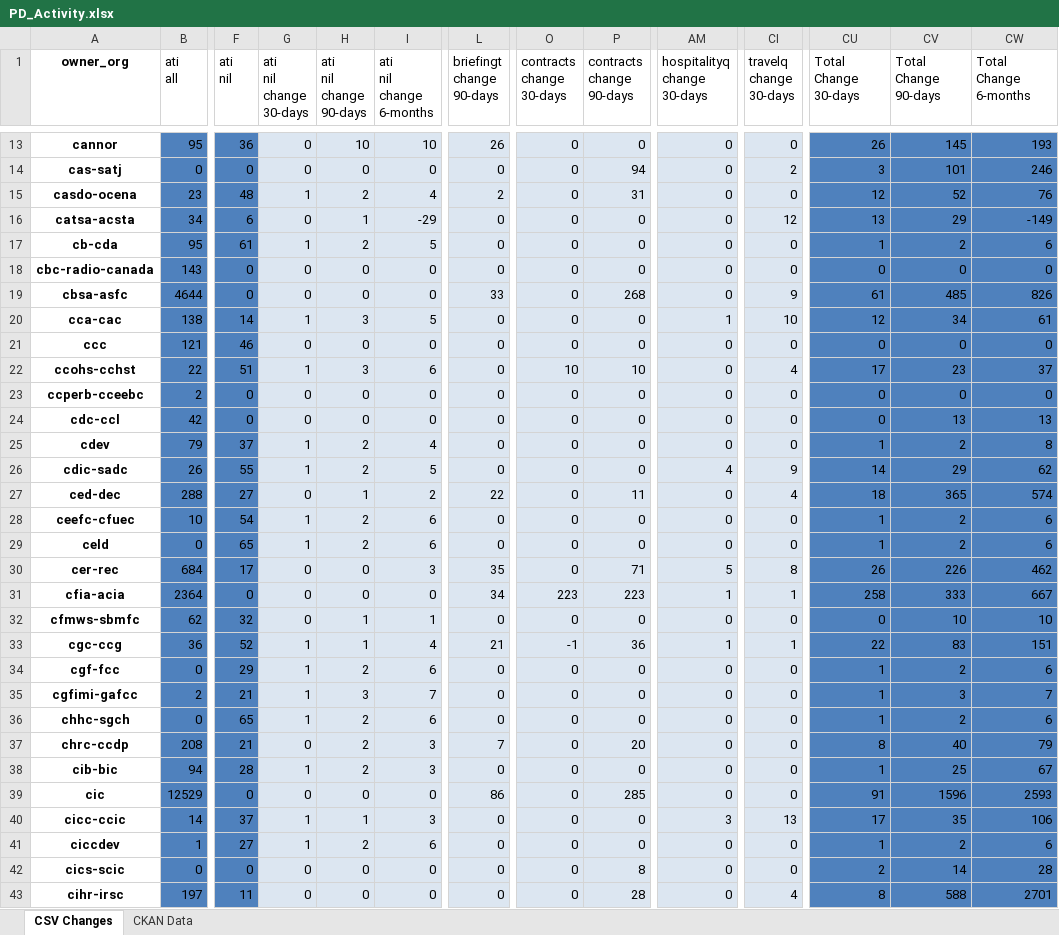
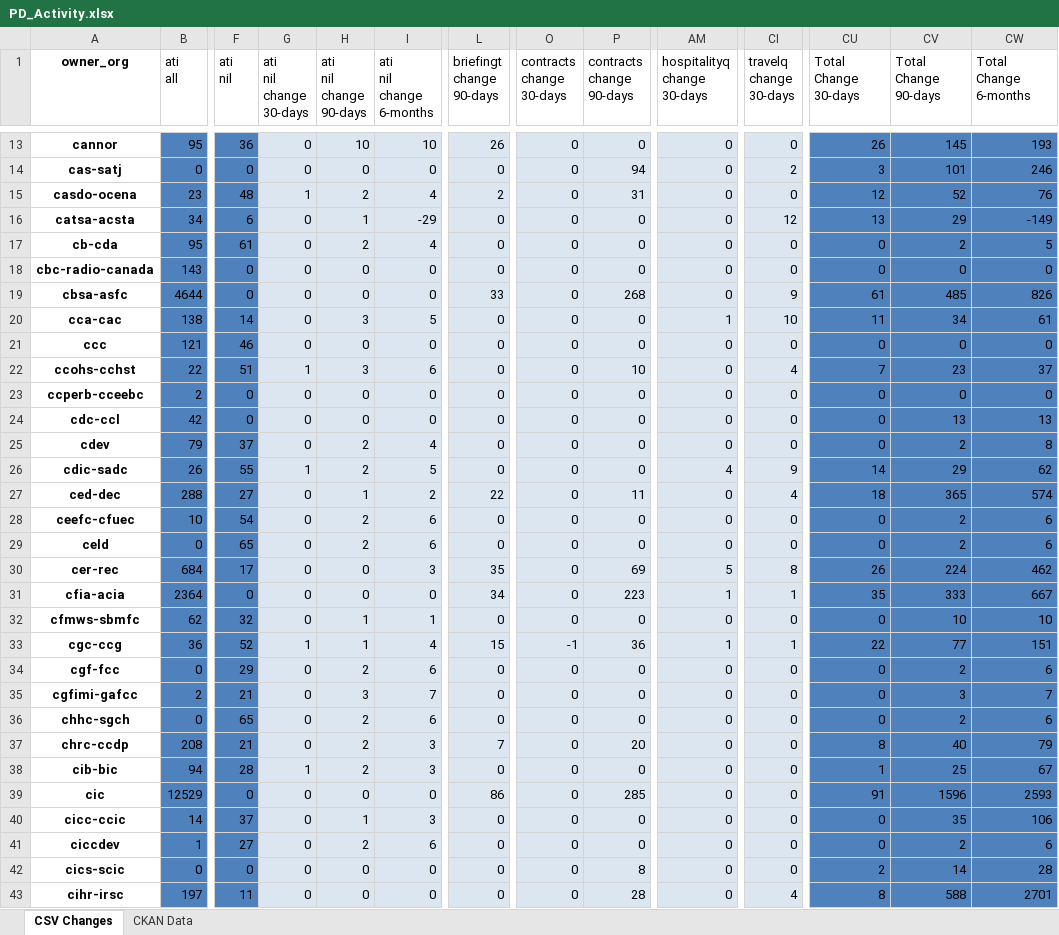
Before and after one commit to open-data/analytics-corporate-reporting, an Excel workbook: PD_CHANGES_RPT/PD_Activity.xlsx, sheet CSV Changes, drawn as a sheet; only a part is shown, gaps mark what is left out; values as stored, in another font and other column widths than the file's, no borders; the diff covers the shown part only; the diff names each change by its address in the sheet, - before the commit and + after, or states it on an @@ line.

```diff
--- a/PD_CHANGES_RPT/PD_Activity.xlsx (sheet CSV Changes)
+++ b/PD_CHANGES_RPT/PD_Activity.xlsx (sheet CSV Changes)
-G17 (ati nil change 30-days): 1
+G17 (ati nil change 30-days): 0
-I17 (ati nil change 6-months): 5
+I17 (ati nil change 6-months): 4
-CU17 (Total Change 30-days): 1
+CU17 (Total Change 30-days): 0
-CW17 (Total Change 6-months): 6
+CW17 (Total Change 6-months): 5
-G20 (ati nil change 30-days): 1
+G20 (ati nil change 30-days): 0
-CU20 (Total Change 30-days): 12
+CU20 (Total Change 30-days): 11
-O22 (contracts change 30-days): 10
+O22 (contracts change 30-days): 0
-CU22 (Total Change 30-days): 17
+CU22 (Total Change 30-days): 7
-G25 (ati nil change 30-days): 1
+G25 (ati nil change 30-days): 0
-CU25 (Total Change 30-days): 1
+CU25 (Total Change 30-days): 0
-G28:G29 (ati nil change 30-days): 1
+G28:G29 (ati nil change 30-days): 0
-CU28:CU29 (Total Change 30-days): 1
+CU28:CU29 (Total Change 30-days): 0
-P30 (contracts change 90-days): 71
+P30 (contracts change 90-days): 69
-CV30 (Total Change 90-days): 226
+CV30 (Total Change 90-days): 224
-O31 (contracts change 30-days): 223
+O31 (contracts change 30-days): 0
-CU31 (Total Change 30-days): 258
+CU31 (Total Change 30-days): 35
-L33 (briefingt change 90-days): 21
+L33 (briefingt change 90-days): 15
-CV33 (Total Change 90-days): 83
+CV33 (Total Change 90-days): 77
-G34:G36 (ati nil change 30-days): 1
+G34:G36 (ati nil change 30-days): 0
-CU34:CU36 (Total Change 30-days): 1
+CU34:CU36 (Total Change 30-days): 0
-G40:G41 (ati nil change 30-days): 1
+G40:G41 (ati nil change 30-days): 0
-AM40 (hospitalityq change 30-days): 3
+AM40 (hospitalityq change 30-days): 0
-CI40 (travelq change 30-days): 13
+CI40 (travelq change 30-days): 0
-CU40 (Total Change 30-days): 17
+CU40 (Total Change 30-days): 0
-CU41 (Total Change 30-days): 1
+CU41 (Total Change 30-days): 0
```
Also changed, not shown: 113 edited cells elsewhere in this sheet, 1 other file.
